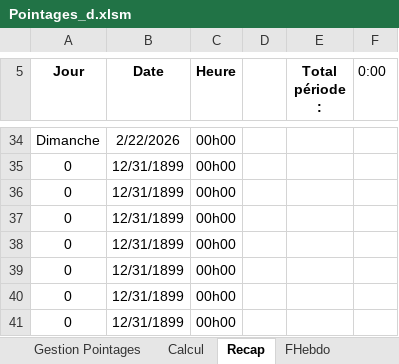
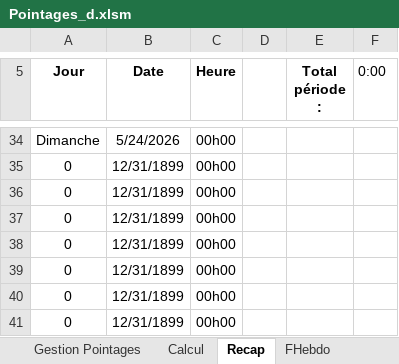
Before and after one commit to avigeilpro/PointagesXL, an Excel workbook: Pointages/Pointages_d.xlsm, sheet Recap, drawn as a sheet; only a part is shown, gaps mark what is left out; values as stored, in another font and other column widths than the file's, no borders; the diff covers the shown part only; the diff names each change by its address in the sheet, - before the commit and + after, or states it on an @@ line.

```diff
--- a/Pointages/Pointages_d.xlsm (sheet Recap)
+++ b/Pointages/Pointages_d.xlsm (sheet Recap)
-B34 (Date): 2/22/2026
+B34 (Date): 5/24/2026
```
Also changed, not shown: 27 edited cells elsewhere in this sheet, sheet Inter, sheet Gestion Pointages, charts or pictures.
